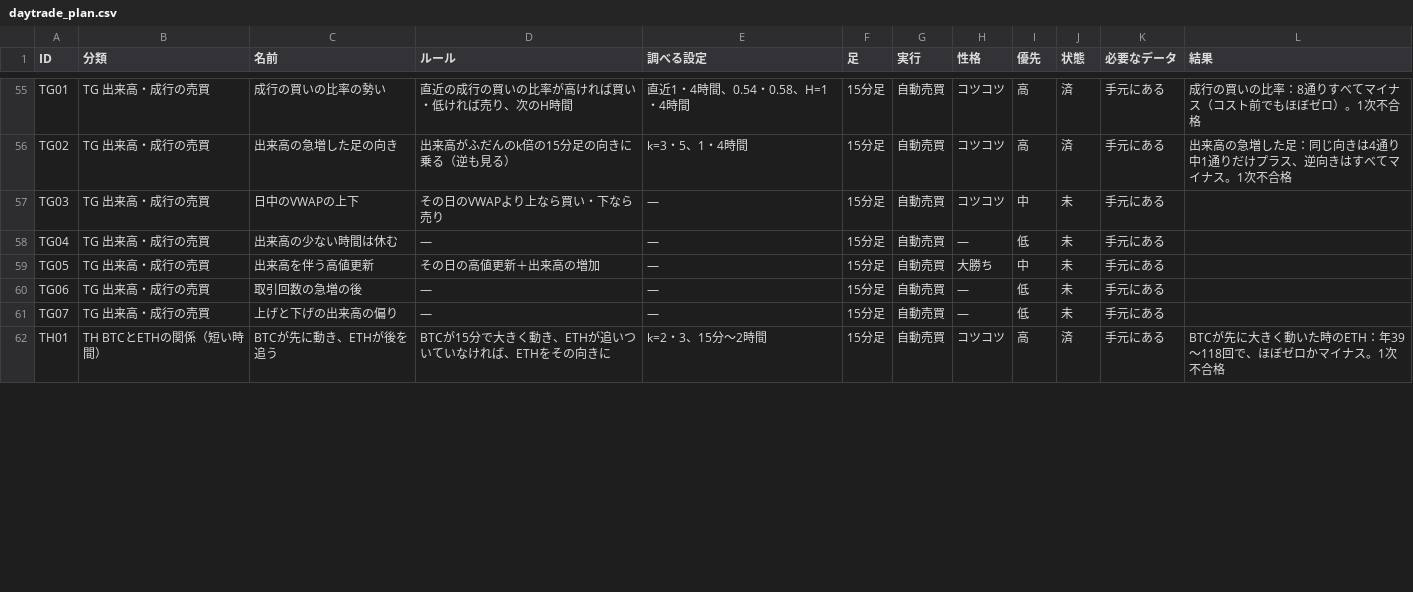
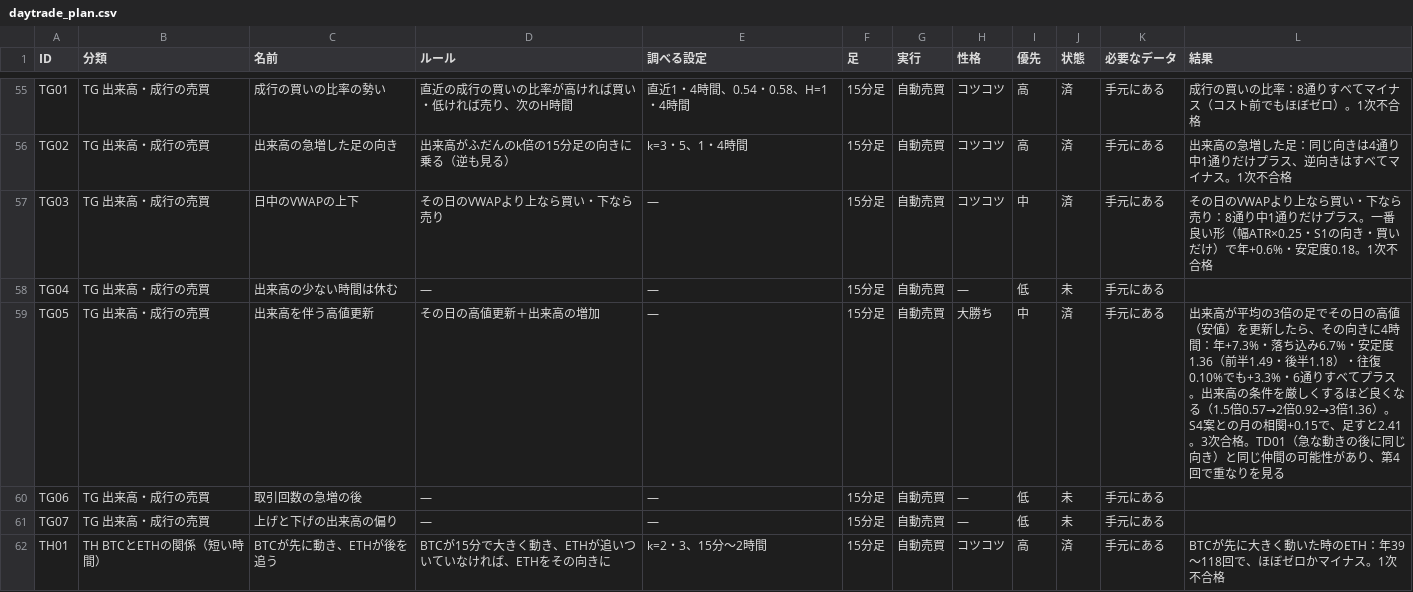
Before and after one commit to navigator1000/kids-ai-study, a CSV file: project/research/daytrade_plan.csv, drawn as a sheet; only a part is shown, gaps mark what is left out; the diff covers the shown part only.

```diff
--- a/project/research/daytrade_plan.csv
+++ b/project/research/daytrade_plan.csv
@@ -56,5 +56,5 @@ TG01,TG 出来高・成行の売買,成行の買いの比率の勢い,直近の
 TG02,TG 出来高・成行の売買,出来高の急増した足の向き,出来高がふだんのk倍の15分足の向きに乗る（逆も見る）,k=3・5、1・4時間,15分足,自動売買,コツコツ,高,済,手元にある,出来高の急増した足：同じ向きは4通り中1通りだけプラス、逆向きはすべてマイナス。1次不合格
-TG03,TG 出来高・成行の売買,日中のVWAPの上下,その日のVWAPより上なら買い・下なら売り,—,15分足,自動売買,コツコツ,中,未,手元にある,
+TG03,TG 出来高・成行の売買,日中のVWAPの上下,その日のVWAPより上なら買い・下なら売り,—,15分足,自動売買,コツコツ,中,済,手元にある,その日のVWAPより上なら買い・下なら売り：8通り中1通りだけプラス。一番良い形（幅ATR×0.25・S1の向き・買いだけ）で年+0.6%・安定度0.18。1次不合格
 TG04,TG 出来高・成行の売買,出来高の少ない時間は休む,—,—,15分足,自動売買,—,低,未,手元にある,
-TG05,TG 出来高・成行の売買,出来高を伴う高値更新,その日の高値更新＋出来高の増加,—,15分足,自動売買,大勝ち,中,未,手元にある,
+TG05,TG 出来高・成行の売買,出来高を伴う高値更新,その日の高値更新＋出来高の増加,—,15分足,自動売買,大勝ち,中,済,手元にある,出来高が平均の3倍の足でその日の高値（安値）を更新したら、その向きに4時間：年+7.3%・落ち込み6.7%・安定度1.36（前半1.49・後半1.18）・往復0.10%でも+3.3%・6通りすべてプラス。出来高の条件を厳しくするほど良くなる（1.5倍0.57→2倍0.92→3倍1.36）。S4案との月の相関+0.15で、足すと2.41。3次合格。TD01（急な動きの後に同じ向き）と同じ仲間の可能性があり、第4回で重なりを見る
 TG06,TG 出来高・成行の売買,取引回数の急増の後,—,—,15分足,自動売買,—,低,未,手元にある,
```
Also changed, not shown: 22 edited cells elsewhere in this file, 4 other files.
